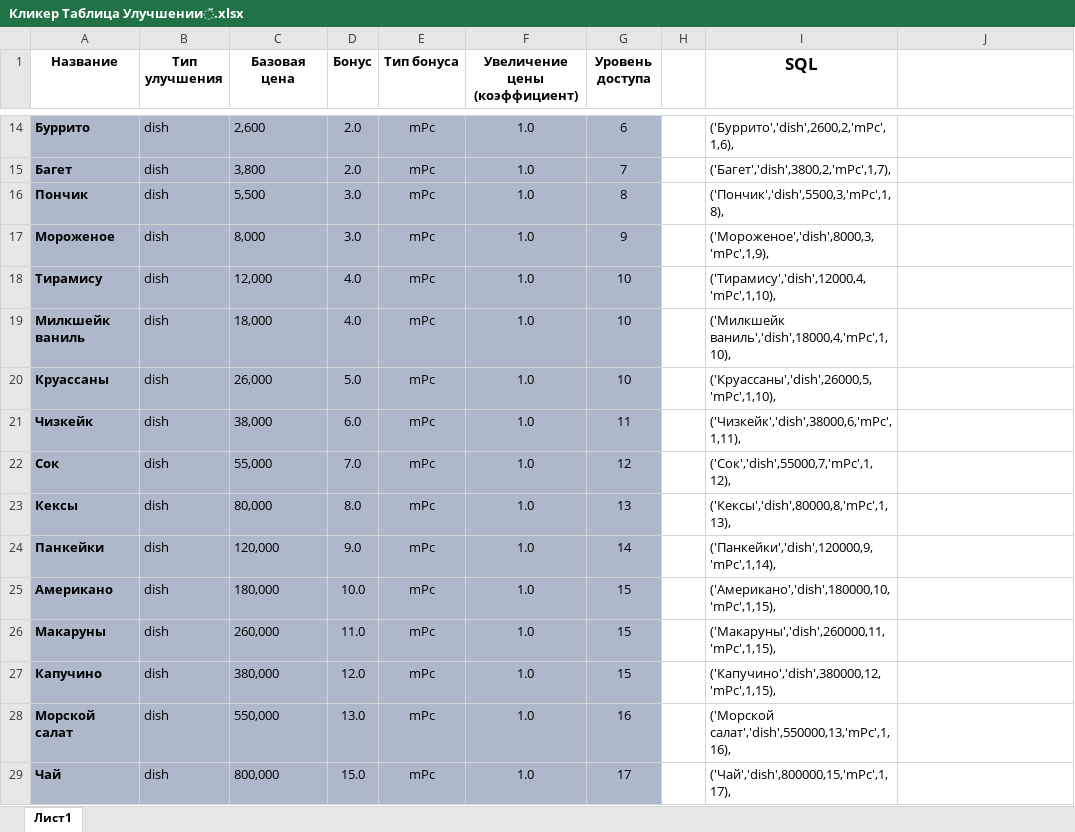
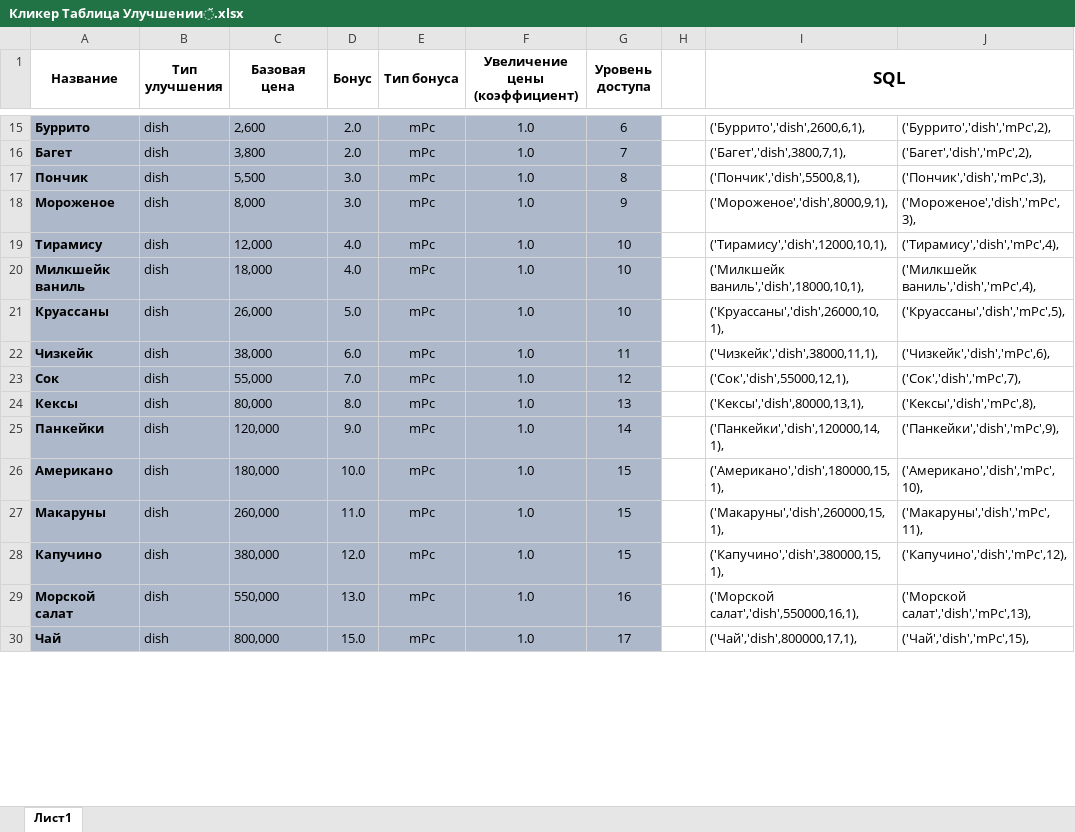
Before and after one commit to slepyie-kotyata/design, an Excel workbook: Кликер Таблица Улучшений.xlsx, sheet Лист1, drawn as a sheet; only a part is shown, gaps mark what is left out; values as stored, in another font and other column widths than the file's, no borders; addresses are those after the commit; the diff covers the shown part only; the diff names each change by its address in the sheet, - before the commit and + after, or states it on an @@ line.

```diff
--- a/Кликер Таблица Улучшений.xlsx (sheet Лист1)
+++ b/Кликер Таблица Улучшений.xlsx (sheet Лист1)
+A1:A2 merged
+B1:B2 merged
+C1:C2 merged
+D1:D2 merged
+E1:E2 merged
+F1:F2 merged
+G1:G2 merged
+I1:J1 merged
-I15 (SQL): ('Буррито','dish',2600,2,'mPc',1,6),
+I15 (SQL): ('Буррито','dish',2600,6,1),
-J15: (empty)
+J15: ('Буррито','dish','mPc',2),
-I16 (SQL): ('Багет','dish',3800,2,'mPc',1,7),
+I16 (SQL): ('Багет','dish',3800,7,1),
-J16: (empty)
+J16: ('Багет','dish','mPc',2),
-I17 (SQL): ('Пончик','dish',5500,3,'mPc',1,8),
+I17 (SQL): ('Пончик','dish',5500,8,1),
-J17: (empty)
+J17: ('Пончик','dish','mPc',3),
-I18 (SQL): ('Мороженое','dish',8000,3,'mPc',1,9),
+I18 (SQL): ('Мороженое','dish',8000,9,1),
-J18: (empty)
+J18: ('Мороженое','dish','mPc',3),
-I19 (SQL): ('Тирамису','dish',12000,4,'mPc',1,10),
+I19 (SQL): ('Тирамису','dish',12000,10,1),
-J19: (empty)
+J19: ('Тирамису','dish','mPc',4),
-I20 (SQL): ('Милкшейк ваниль','dish',18000,4,'mPc',1,10),
+I20 (SQL): ('Милкшейк ваниль','dish',18000,10,1),
-J20: (empty)
+J20: ('Милкшейк ваниль','dish','mPc',4),
-I21 (SQL): ('Круассаны','dish',26000,5,'mPc',1,10),
+I21 (SQL): ('Круассаны','dish',26000,10,1),
-J21: (empty)
+J21: ('Круассаны','dish','mPc',5),
-I22 (SQL): ('Чизкейк','dish',38000,6,'mPc',1,11),
+I22 (SQL): ('Чизкейк','dish',38000,11,1),
-J22: (empty)
+J22: ('Чизкейк','dish','mPc',6),
-I23 (SQL): ('Сок','dish',55000,7,'mPc',1,12),
+I23 (SQL): ('Сок','dish',55000,12,1),
-J23: (empty)
+J23: ('Сок','dish','mPc',7),
-I24 (SQL): ('Кексы','dish',80000,8,'mPc',1,13),
+I24 (SQL): ('Кексы','dish',80000,13,1),
-J24: (empty)
+J24: ('Кексы','dish','mPc',8),
-I25 (SQL): ('Панкейки','dish',120000,9,'mPc',1,14),
+I25 (SQL): ('Панкейки','dish',120000,14,1),
-J25: (empty)
+J25: ('Панкейки','dish','mPc',9),
-I26 (SQL): ('Американо','dish',180000,10,'mPc',1,15),
+I26 (SQL): ('Американо','dish',180000,15,1),
-J26: (empty)
+J26: ('Американо','dish','mPc',10),
-I27 (SQL): ('Макаруны','dish',260000,11,'mPc',1,15),
+I27 (SQL): ('Макаруны','dish',260000,15,1),
-J27: (empty)
+J27: ('Макаруны','dish','mPc',11),
-I28 (SQL): ('Капучино','dish',380000,12,'mPc',1,15),
+I28 (SQL): ('Капучино','dish',380000,15,1),
-J28: (empty)
+J28: ('Капучино','dish','mPc',12),
-I29 (SQL): ('Морской салат','dish',550000,13,'mPc',1,16),
+I29 (SQL): ('Морской салат','dish',550000,16,1),
-J29: (empty)
+J29: ('Морской салат','dish','mPc',13),
-I30 (SQL): ('Чай','dish',800000,15,'mPc',1,17),
+I30 (SQL): ('Чай','dish',800000,17,1),
-J30: (empty)
+J30: ('Чай','dish','mPc',15),
```
Also changed, not shown: 1 added row and 124 edited cells elsewhere in this sheet.
